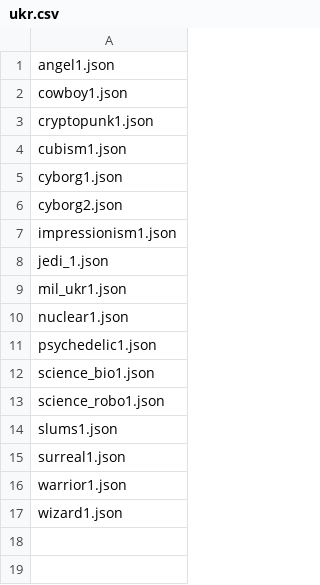
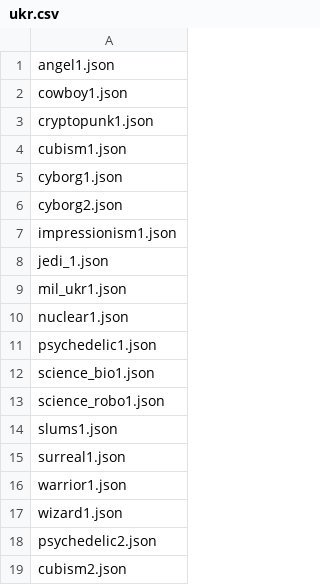
Before and after one commit to garbagecoderpaul/Stable-Diffusion, a CSV file: ukr.csv, drawn as a sheet; the diff names each change by its address in the sheet, - before the commit and + after, or states it on an @@ line.

```diff
--- a/ukr.csv
+++ b/ukr.csv
+row 18: psychedelic2.json
+row 19: cubism2.json
```
Also changed, not shown: rus.csv, 3 other files.
